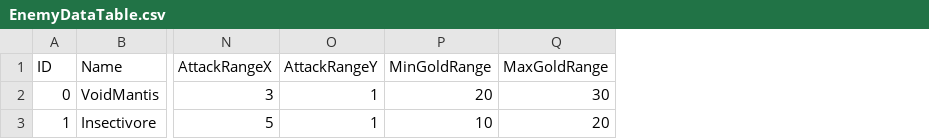
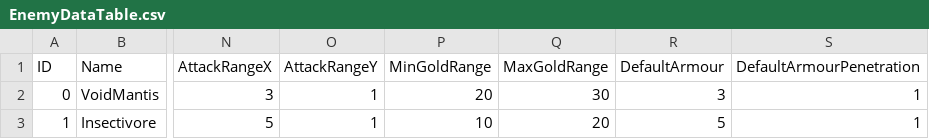
Before and after one commit to Haloqe/Project_Nabi, a CSV file: Assets/Tables/EnemyDataTable.csv, drawn as a sheet; only a part is shown, gaps mark what is left out; the diff names each change by its address in the sheet, - before the commit and + after, or states it on an @@ line.

Commit message:
feat: set legacy asset values, buff upgrade mechanisms

```diff
--- a/Assets/Tables/EnemyDataTable.csv
+++ b/Assets/Tables/EnemyDataTable.csv
+column R (DefaultArmour), rows 2-3: 3 | 5
+column S (DefaultArmourPenetration), rows 2-3: 1 | 1
```
Also changed, not shown: 30 other files.
